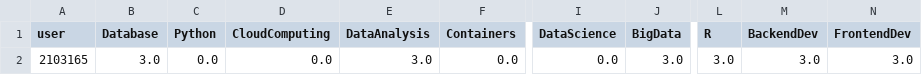
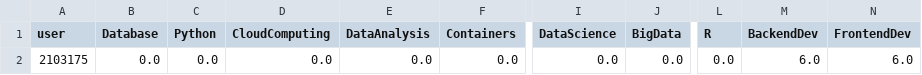
Before and after one commit to Jenkins1128/CourseRecommenderApp, a CSV file: data/test_user_profile.csv, drawn as a sheet; only a part is shown, gaps mark what is left out; the diff names each change by its address in the sheet, - before the commit and + after, or states it on an @@ line.

```diff
--- a/data/test_user_profile.csv
+++ b/data/test_user_profile.csv
-A2 (user): 2103165
+A2 (user): 2103175
-B2 (Database): 3.0
+B2 (Database): 0.0
-E2 (DataAnalysis): 3.0
+E2 (DataAnalysis): 0.0
-J2 (BigData): 3.0
+J2 (BigData): 0.0
-L2 (R): 3.0
+L2 (R): 0.0
-M2 (BackendDev): 3.0
+M2 (BackendDev): 6.0
-N2 (FrontendDev): 3.0
+N2 (FrontendDev): 6.0
```
Also changed, not shown: data/user_clusters.csv, 8 other files.
